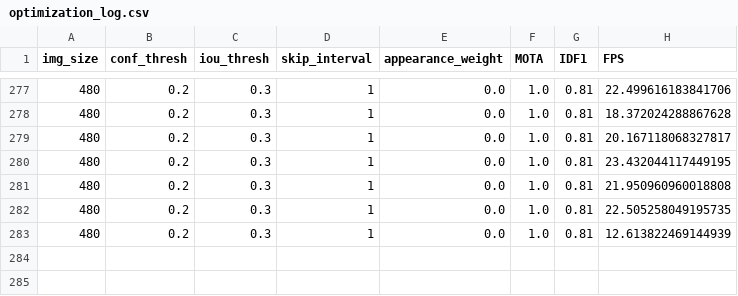
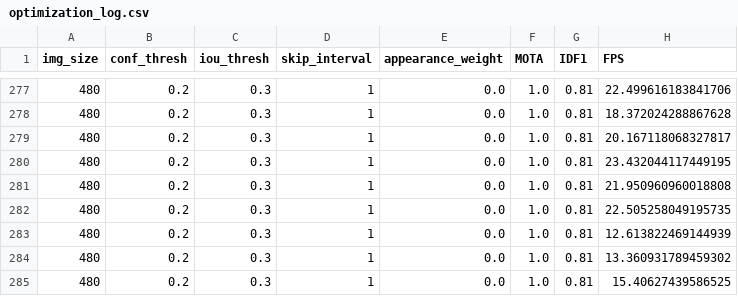
Before and after one commit to maxprogrammer007/Particle-Filter-People_tracking, a CSV file: people_tracking_project/results/optimization_log.csv, drawn as a sheet; only a part is shown, gaps mark what is left out; the diff names each change by its address in the sheet, - before the commit and + after, or states it on an @@ line.

Commit message:
Update optimization_log.csv

```diff
--- a/people_tracking_project/results/optimization_log.csv
+++ b/people_tracking_project/results/optimization_log.csv
+row 284: 480 | 0.2 | 0.3 | 1 | 0.0 | 1.0 | 0.81 | 13.360931789459302
+row 285: 480 | 0.2 | 0.3 | 1 | 0.0 | 1.0 | 0.81 | 15.40627439586525
```
